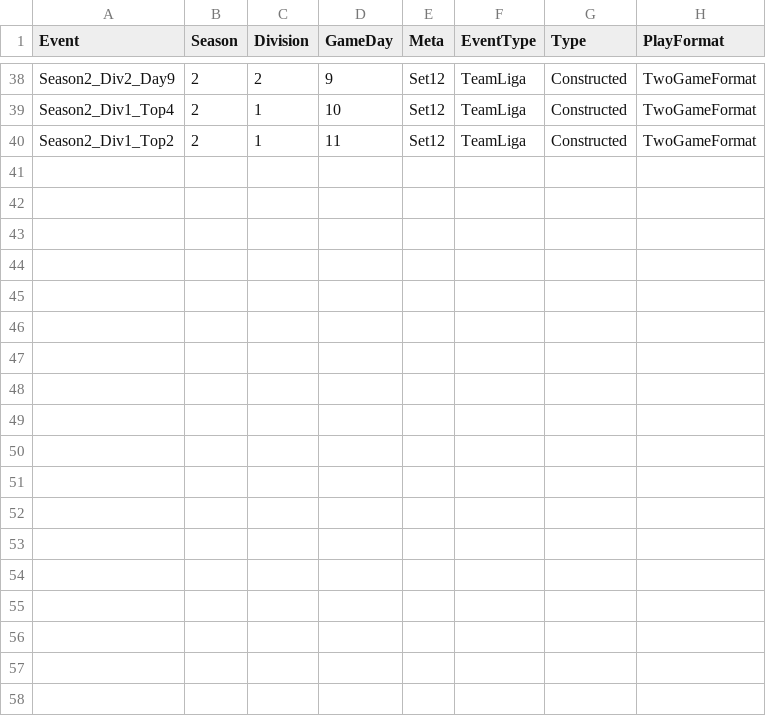
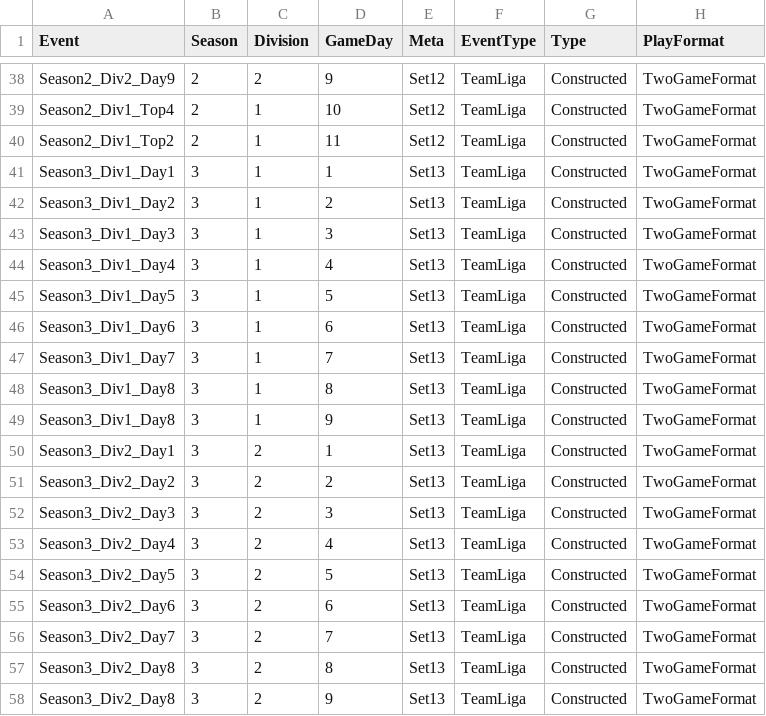
Before and after one commit to shinobi64/lorcana, a CSV file: results/ltd_events.csv, drawn as a sheet; only a part is shown, gaps mark what is left out; the diff names each change by its address in the sheet, - before the commit and + after, or states it on an @@ line.

Commit message:
data: ltd season 3 day 1

```diff
--- a/results/ltd_events.csv
+++ b/results/ltd_events.csv
+row 41: Season3_Div1_Day1 | 3 | 1 | 1 | Set13 | TeamLiga | Constructed | TwoGameFormat
+row 42: Season3_Div1_Day2 | 3 | 1 | 2 | Set13 | TeamLiga | Constructed | TwoGameFormat
+row 43: Season3_Div1_Day3 | 3 | 1 | 3 | Set13 | TeamLiga | Constructed | TwoGameFormat
+row 44: Season3_Div1_Day4 | 3 | 1 | 4 | Set13 | TeamLiga | Constructed | TwoGameFormat
+row 45: Season3_Div1_Day5 | 3 | 1 | 5 | Set13 | TeamLiga | Constructed | TwoGameFormat
+row 46: Season3_Div1_Day6 | 3 | 1 | 6 | Set13 | TeamLiga | Constructed | TwoGameFormat
+row 47: Season3_Div1_Day7 | 3 | 1 | 7 | Set13 | TeamLiga | Constructed | TwoGameFormat
+row 48: Season3_Div1_Day8 | 3 | 1 | 8 | Set13 | TeamLiga | Constructed | TwoGameFormat
+row 49: Season3_Div1_Day8 | 3 | 1 | 9 | Set13 | TeamLiga | Constructed | TwoGameFormat
+row 50: Season3_Div2_Day1 | 3 | 2 | 1 | Set13 | TeamLiga | Constructed | TwoGameFormat
+row 51: Season3_Div2_Day2 | 3 | 2 | 2 | Set13 | TeamLiga | Constructed | TwoGameFormat
+row 52: Season3_Div2_Day3 | 3 | 2 | 3 | Set13 | TeamLiga | Constructed | TwoGameFormat
+row 53: Season3_Div2_Day4 | 3 | 2 | 4 | Set13 | TeamLiga | Constructed | TwoGameFormat
+row 54: Season3_Div2_Day5 | 3 | 2 | 5 | Set13 | TeamLiga | Constructed | TwoGameFormat
+row 55: Season3_Div2_Day6 | 3 | 2 | 6 | Set13 | TeamLiga | Constructed | TwoGameFormat
+row 56: Season3_Div2_Day7 | 3 | 2 | 7 | Set13 | TeamLiga | Constructed | TwoGameFormat
+row 57: Season3_Div2_Day8 | 3 | 2 | 8 | Set13 | TeamLiga | Constructed | TwoGameFormat
+row 58: Season3_Div2_Day8 | 3 | 2 | 9 | Set13 | TeamLiga | Constructed | TwoGameFormat
```
Also changed, not shown: results/ltd_analyse.csv, results/ltd_teams.csv.
